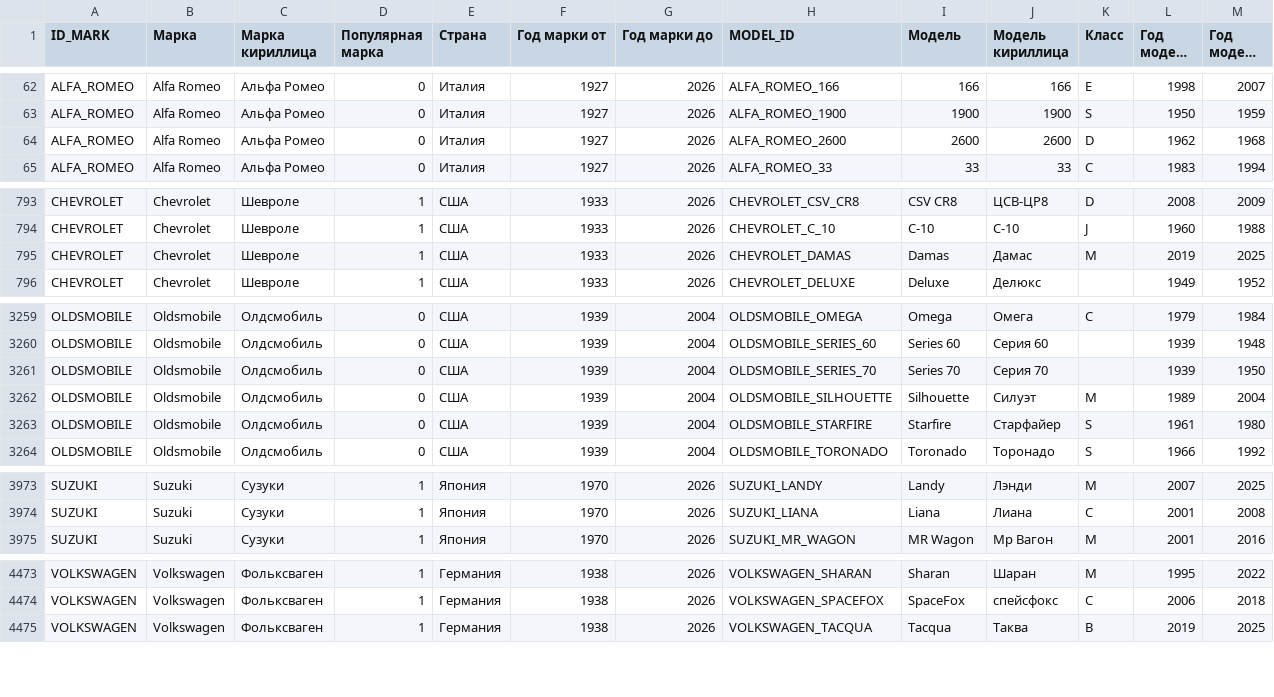
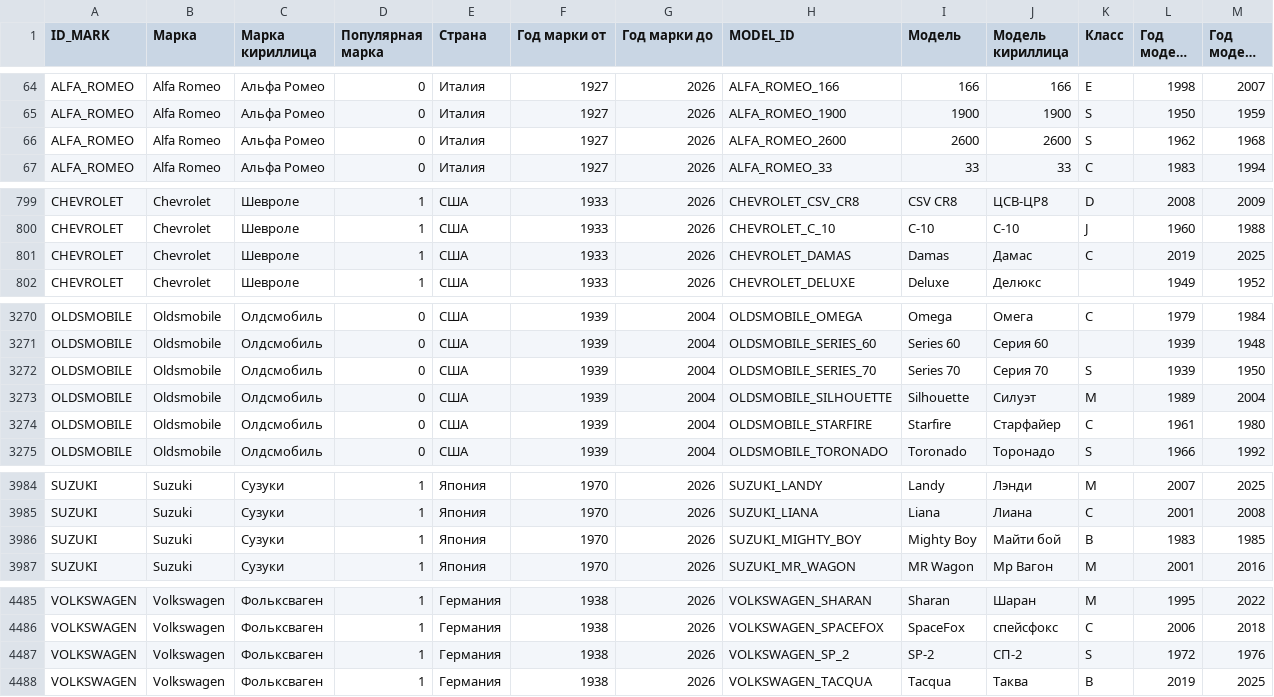
Before and after one commit to blanzh/carsBase, a CSV file: cars.csv, drawn as a sheet; only a part is shown, gaps mark what is left out; long unchanged cells end in …; the diff covers the shown part only.

```diff
--- a/cars.csv
+++ b/cars.csv
@@ -63,3 +65,3 @@ ALFA_ROMEO,Alfa Romeo,Альфа Ромео,0,Италия,1927,2026,ALFA_ROMEO_
 ALFA_ROMEO,Alfa Romeo,Альфа Ромео,0,Италия,1927,2026,ALFA_ROMEO_1900,1900,1900,S,1950,1959
-ALFA_ROMEO,Alfa Romeo,Альфа Ромео,0,Италия,1927,2026,ALFA_ROMEO_2600,2600,2600,D,1962,1968
+ALFA_ROMEO,Alfa Romeo,Альфа Ромео,0,Италия,1927,2026,ALFA_ROMEO_2600,2600,2600,S,1962,1968
 ALFA_ROMEO,Alfa Romeo,Альфа Ромео,0,Италия,1927,2026,ALFA_ROMEO_33,33,33,C,1983,1994
@@ -794,3 +800,3 @@ CHEVROLET,Chevrolet,Шевроле,1,США,1933,2026,CHEVROLET_CSV_CR8,CSV CR8,
 CHEVROLET,Chevrolet,Шевроле,1,США,1933,2026,CHEVROLET_C_10,C-10,C-10,J,1960,1988
-CHEVROLET,Chevrolet,Шевроле,1,США,1933,2026,CHEVROLET_DAMAS,Damas,Дамас,M,2019,2025
+CHEVROLET,Chevrolet,Шевроле,1,США,1933,2026,CHEVROLET_DAMAS,Damas,Дамас,C,2019,2025
 CHEVROLET,Chevrolet,Шевроле,1,США,1933,2026,CHEVROLET_DELUXE,Deluxe,Делюкс,,1949,1952
@@ -3260,5 +3271,5 @@ OLDSMOBILE,Oldsmobile,Олдсмобиль,0,США,1939,2004,OLDSMOBILE_OMEGA,O
 OLDSMOBILE,Oldsmobile,Олдсмобиль,0,США,1939,2004,OLDSMOBILE_SERIES_60,Series 60,Серия 60,,1939,1948
-OLDSMOBILE,Oldsmobile,Олдсмобиль,0,США,1939,2004,OLDSMOBILE_SERIES_70,Series 70,Серия 70,,1939,1950
+OLDSMOBILE,Oldsmobile,Олдсмобиль,0,США,1939,2004,OLDSMOBILE_SERIES_70,Series 70,Серия 70,S,1939,1950
 OLDSMOBILE,Oldsmobile,Олдсмобиль,0,США,1939,2004,OLDSMOBILE_SILHOUETTE,Silhouette,Силуэт,M,1989,2004
-OLDSMOBILE,Oldsmobile,Олдсмобиль,0,США,1939,2004,OLDSMOBILE_STARFIRE,Starfire,Старфайер,S,1961,1980
+OLDSMOBILE,Oldsmobile,Олдсмобиль,0,США,1939,2004,OLDSMOBILE_STARFIRE,Starfire,Старфайер,C,1961,1980
 OLDSMOBILE,Oldsmobile,Олдсмобиль,0,США,1939,2004,OLDSMOBILE_TORONADO,Toronado,Торонадо,S,1966,1992
@@ -3974,2 +3985,3 @@ SUZUKI,Suzuki,Сузуки,1,Япония,1970,2026,SUZUKI_LANDY,Landy,Лэнд
 SUZUKI,Suzuki,Сузуки,1,Япония,1970,2026,SUZUKI_LIANA,Liana,Лиана,C,2001,2008
+SUZUKI,Suzuki,Сузуки,1,Япония,1970,2026,SUZUKI_MIGHTY_BOY,Mighty Boy,Майти бой,B,1983,1985
 SUZUKI,Suzuki,Сузуки,1,Япония,1970,2026,SUZUKI_MR_WAGON,MR Wagon,Мр Вагон,M,2001,2016
@@ -4474,2 +4486,3 @@ VOLKSWAGEN,Volkswagen,Фольксваген,1,Германия,1938,2026,VOLKSW
 VOLKSWAGEN,Volkswagen,Фольксваген,1,Германия,1938,2026,VOLKSWAGEN_SPACEFOX,SpaceFox,спейсфокс,C,2006,2018
+VOLKSWAGEN,Volkswagen,Фольксваген,1,Германия,1938,2026,VOLKSWAGEN_SP_2,SP-2,СП-2,S,1972,1976
 VOLKSWAGEN,Volkswagen,Фольксваген,1,Германия,1938,2026,VOLKSWAGEN_TACQUA,Tacqua,Таква,B,2019,2025
```
Also changed, not shown: 11 added rows and 3 edited cells elsewhere in this file, 1 other file.
